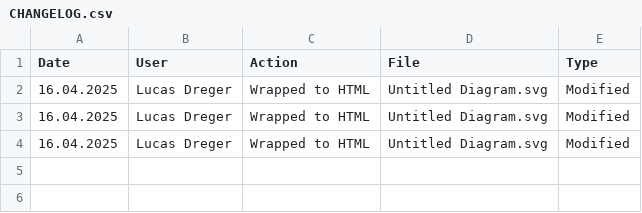
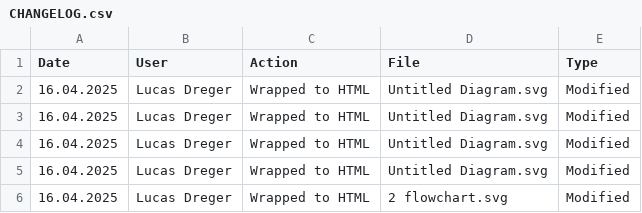
Before and after one commit to lucasdreger/diagrams, a CSV file: html_files/CHANGELOG.csv, drawn as a sheet.

```diff
--- a/html_files/CHANGELOG.csv
+++ b/html_files/CHANGELOG.csv
@@ -4 +4,3 @@ Date,User,Action,File,Type
 16.04.2025,"Lucas Dreger",Wrapped to HTML,"Untitled Diagram.svg","Modified"
+16.04.2025,"Lucas Dreger",Wrapped to HTML,"Untitled Diagram.svg","Modified"
+16.04.2025,"Lucas Dreger",Wrapped to HTML,"2 flowchart.svg","Modified"
```
Also changed, not shown: svg_files/CHANGELOG.csv, 2 other files.
